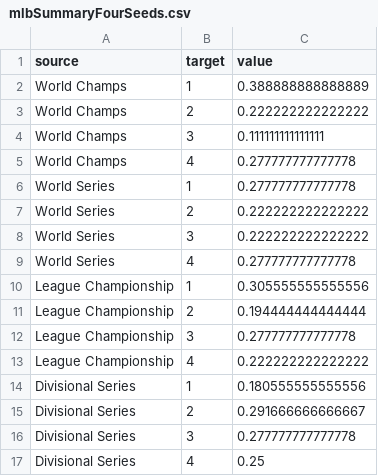
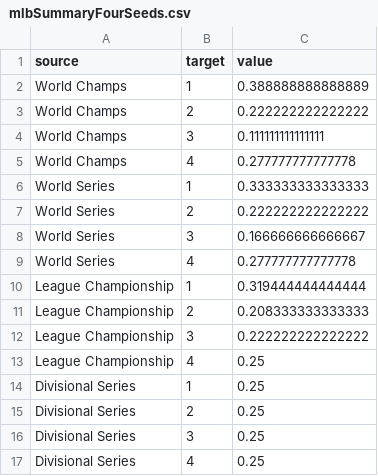
Before and after one commit to hlawitschka/hlawitschka.github.io, a CSV file: sports/mlbSummaryFourSeeds.csv, drawn as a sheet.

```diff
--- a/sports/mlbSummaryFourSeeds.csv
+++ b/sports/mlbSummaryFourSeeds.csv
@@ -5,13 +5,13 @@
 "World Champs","4",0.277777777777778
-"World Series","1",0.277777777777778
+"World Series","1",0.333333333333333
 "World Series","2",0.222222222222222
-"World Series","3",0.222222222222222
+"World Series","3",0.166666666666667
 "World Series","4",0.277777777777778
-"League Championship","1",0.305555555555556
-"League Championship","2",0.194444444444444
-"League Championship","3",0.277777777777778
-"League Championship","4",0.222222222222222
-"Divisional Series","1",0.180555555555556
-"Divisional Series","2",0.291666666666667
-"Divisional Series","3",0.277777777777778
+"League Championship","1",0.319444444444444
+"League Championship","2",0.208333333333333
+"League Championship","3",0.222222222222222
+"League Championship","4",0.25
+"Divisional Series","1",0.25
+"Divisional Series","2",0.25
+"Divisional Series","3",0.25
 "Divisional Series","4",0.25
```
Also changed, not shown: sports/mlbSummaryFiveSeeds.csv, sports/mlbSummaryTwoSeeds.csv, 19 other files.
